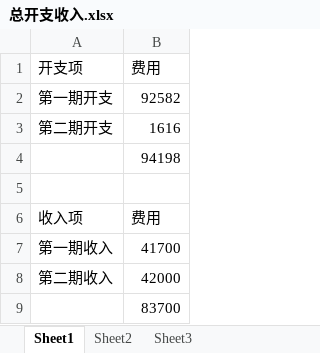
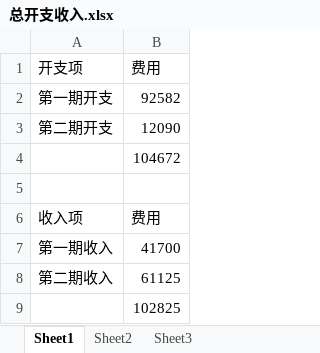
Before and after one commit to SolidFighter/edu_doc, an Excel workbook: 总开支收入.xlsx, sheet Sheet1, drawn as a sheet; values as stored, in another font and other column widths than the file's, no borders; the diff names each change by its address in the sheet, - before the commit and + after, or states it on an @@ line.

```diff
--- a/总开支收入.xlsx (sheet Sheet1)
+++ b/总开支收入.xlsx (sheet Sheet1)
-B3 (费用): 1616
+B3 (费用): 12090
-B4 (费用): 94198
+B4 (费用): 104672
-B8 (费用): 42000
+B8 (费用): 61125
-B9 (费用): 83700
+B9 (费用): 102825
```
Also changed, not shown: 华晨培训第二期报名册.xlsx, 第二期开支收入.xlsx.
